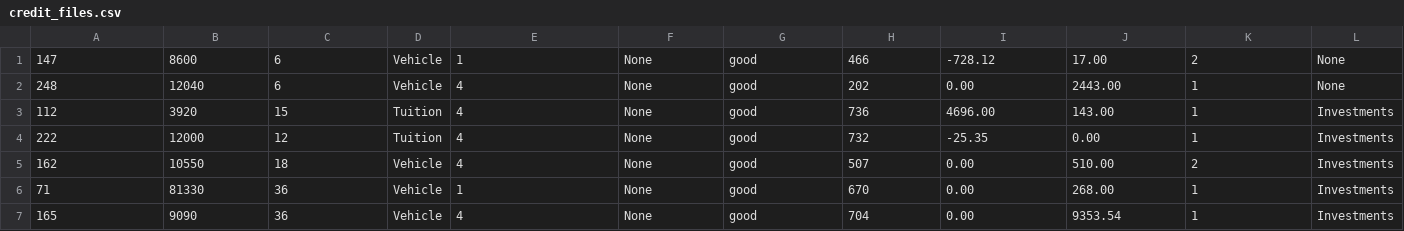
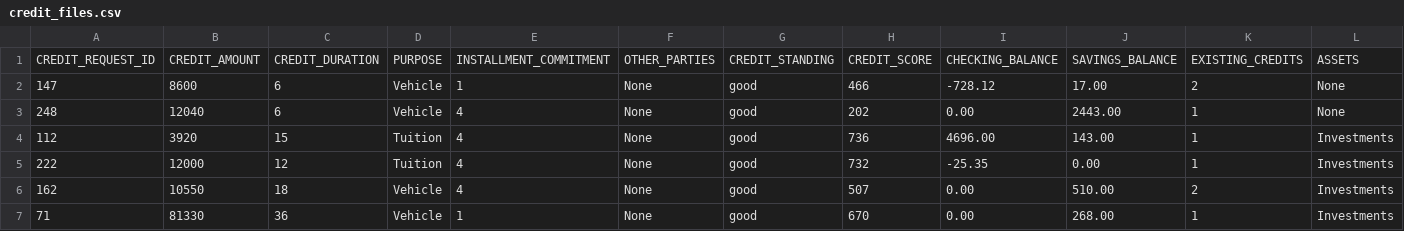
Before and after one commit to zoharsan/snowpark_credit_score, a CSV file: credit_files.csv, drawn as a sheet; only a part is shown; the shorter side is filled out with more unchanged rows; rows hold the shown columns only; the diff names each change by its address in the sheet, - before the commit and + after, or states it on an @@ line.

```diff
--- a/credit_files.csv
+++ b/credit_files.csv
+row 1: CREDIT_REQUEST_ID | CREDIT_AMOUNT | CREDIT_DURATION | PURPOSE | INSTALLMENT_COMMITMENT | OTHER_PARTIES | CREDIT_STANDING | CREDIT_SCORE | CHECKING_BALANCE | SAVINGS_BALANCE | EXISTING_CREDITS | ASSETS
```
Also changed, not shown: credit_request.csv.
